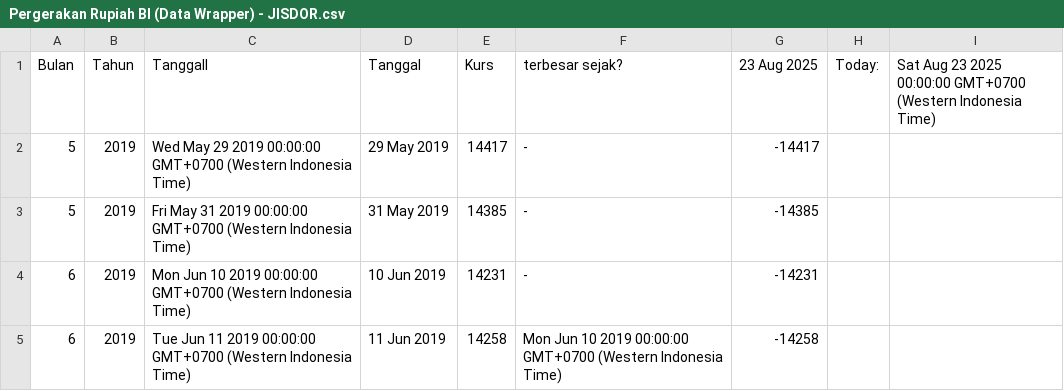
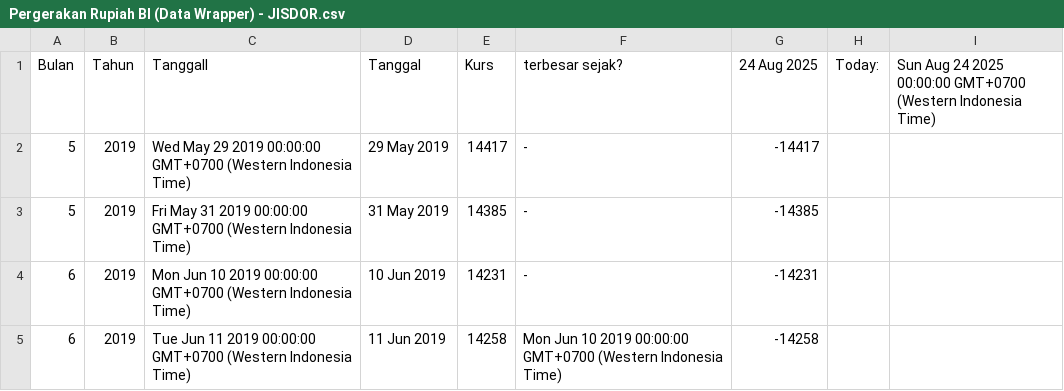
Before and after one commit to setyoaji19/JISDOR, a CSV file: Pergerakan Rupiah BI (Data Wrapper) - JISDOR.csv, drawn as a sheet; only a part is shown.

Commit message:
Update data CSV

```diff
--- a/Pergerakan Rupiah BI (Data Wrapper) - JISDOR.csv
+++ b/Pergerakan Rupiah BI (Data Wrapper) - JISDOR.csv
@@ -1,2 +1,2 @@
-Bulan,Tahun,Tanggall,Tanggal,Kurs,terbesar sejak?,23 Aug 2025,Today:,Sat Aug 23 2025 00:00:00 GMT+0700 (Western Indonesia Time)
+Bulan,Tahun,Tanggall,Tanggal,Kurs,terbesar sejak?,24 Aug 2025,Today:,Sun Aug 24 2025 00:00:00 GMT+0700 (Western Indonesia Time)
 5,2019,Wed May 29 2019 00:00:00 GMT+0700 (Western Indonesia Time),29 May 2019,14417,-,-14417,,
```
